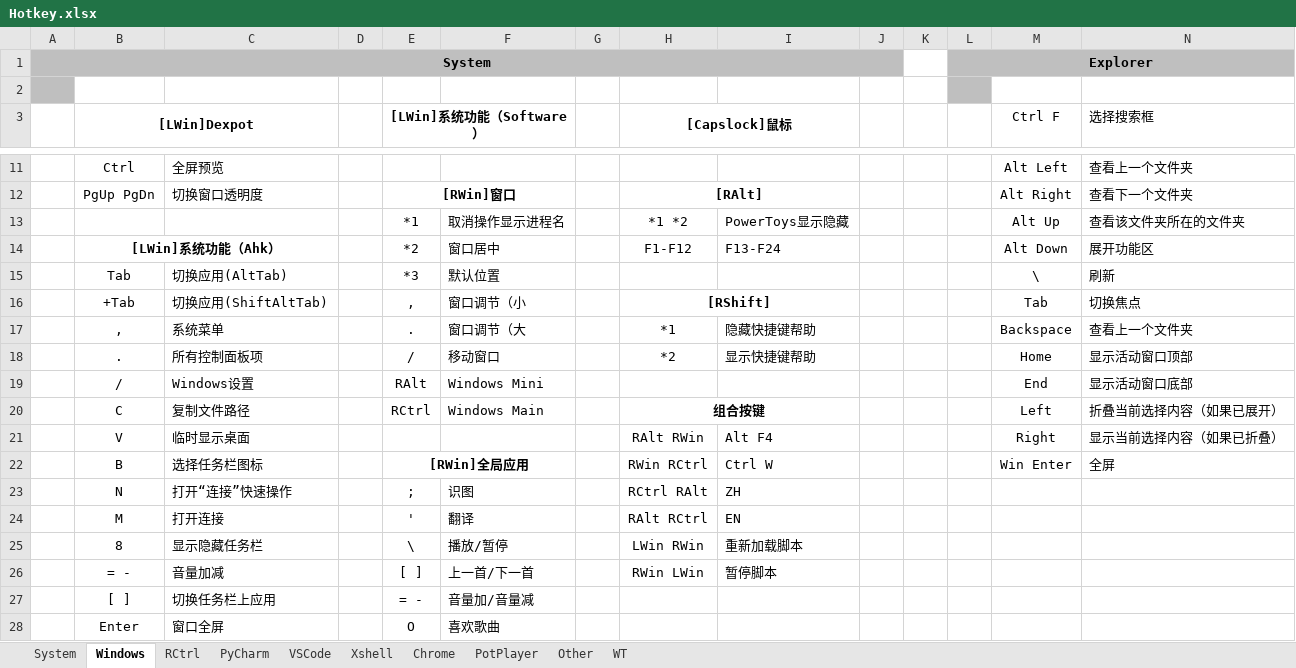
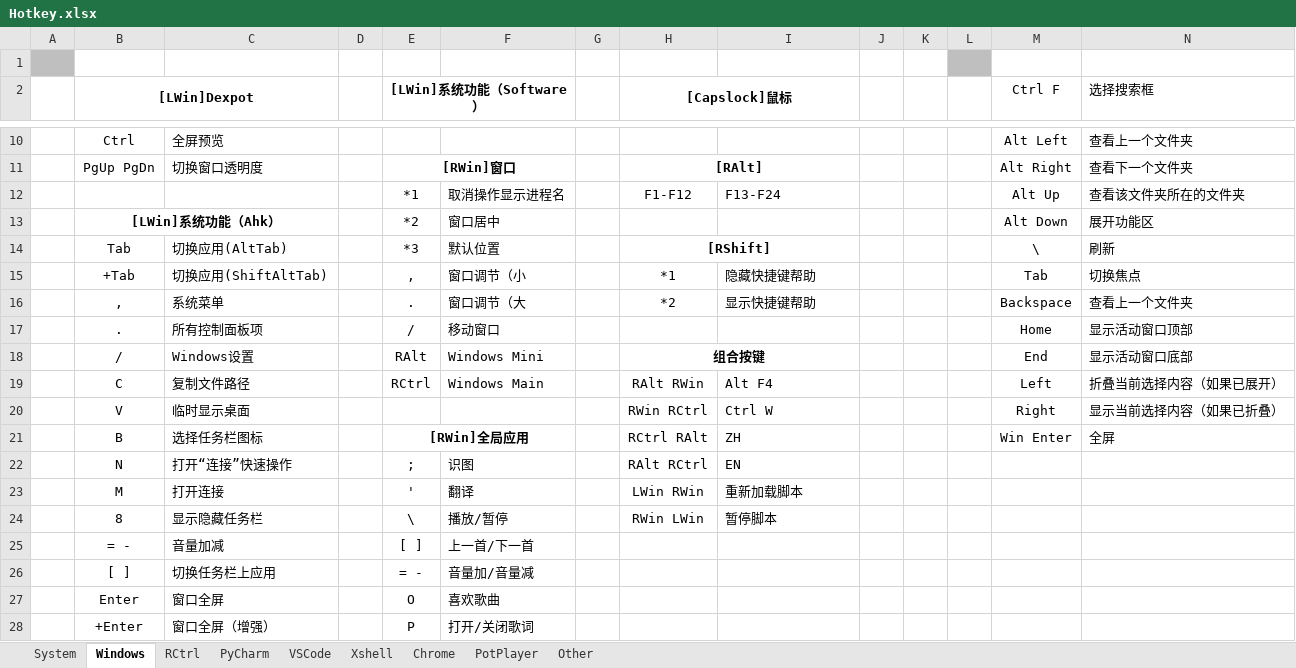
Before and after one commit to By2048/Ahk, an Excel workbook: Doc/Hotkey.xlsx, sheet Windows, drawn as a sheet; only a part is shown, gaps mark what is left out; the shorter side is filled out with more unchanged rows; values as stored, in another font and other column widths than the file's, no borders; removed rows and columns are numbered as before the commit, all else as after; the diff names each change by its address in the sheet, - before the commit and + after, or states it on an @@ line.

Commit message:
update rshift image

```diff
--- a/Doc/Hotkey.xlsx (sheet Windows)
+++ b/Doc/Hotkey.xlsx (sheet Windows)
-sheet tab: WT
-row 1: System |  |  |  |  |  |  |  |  |  |  | Explorer
-H12 ([Capslock]鼠标): *1 *2
+H12 ([Capslock]鼠标): F1-F12
-I12: PowerToys显示隐藏
+I12: F13-F24
-H13 ([Capslock]鼠标): F1-F12
+H13 ([Capslock]鼠标): (empty)
-I13: F13-F24
+I13: (empty)
-H14 ([Capslock]鼠标): (empty)
+H14 ([Capslock]鼠标): [RShift]
+H14:I14 merged
-H15 ([Capslock]鼠标): [RShift]
+H15 ([Capslock]鼠标): *1
-H15 bold: on
+H15 bold: off
-H16:I16 merged
-I15: (empty)
+I15: 隐藏快捷键帮助
-H16 ([Capslock]鼠标): *1
+H16 ([Capslock]鼠标): *2
-I16: 隐藏快捷键帮助
+I16: 显示快捷键帮助
-H17 ([Capslock]鼠标): *2
+H17 ([Capslock]鼠标): (empty)
-I17: 显示快捷键帮助
+I17: (empty)
-H18 ([Capslock]鼠标): (empty)
+H18 ([Capslock]鼠标): 组合按键
+H18:I18 merged
-H19 ([Capslock]鼠标): 组合按键
+H19 ([Capslock]鼠标): RAlt RWin
-H19 bold: on
+H19 bold: off
-H20:I20 merged
-I19: (empty)
+I19: Alt F4
-H20 ([Capslock]鼠标): RAlt RWin
+H20 ([Capslock]鼠标): RWin RCtrl
-I20: Alt F4
+I20: Ctrl W
-H21 ([Capslock]鼠标): RWin RCtrl
+H21 ([Capslock]鼠标): RCtrl RAlt
-I21: Ctrl W
+I21: ZH
-H22 ([Capslock]鼠标): RCtrl RAlt
+H22 ([Capslock]鼠标): RAlt RCtrl
-I22: ZH
+I22: EN
-H23 ([Capslock]鼠标): RAlt RCtrl
+H23 ([Capslock]鼠标): LWin RWin
-I23: EN
+I23: 重新加载脚本
-H24 ([Capslock]鼠标): LWin RWin
+H24 ([Capslock]鼠标): RWin LWin
-I24: 重新加载脚本
+I24: 暂停脚本
-H25 ([Capslock]鼠标): RWin LWin
+H25 ([Capslock]鼠标): (empty)
-I25: 暂停脚本
+I25: (empty)
```
Also changed, not shown: sheet Other, sheet RCtrl, sheet VSCode, sheet PotPlayer, 9 other files.
